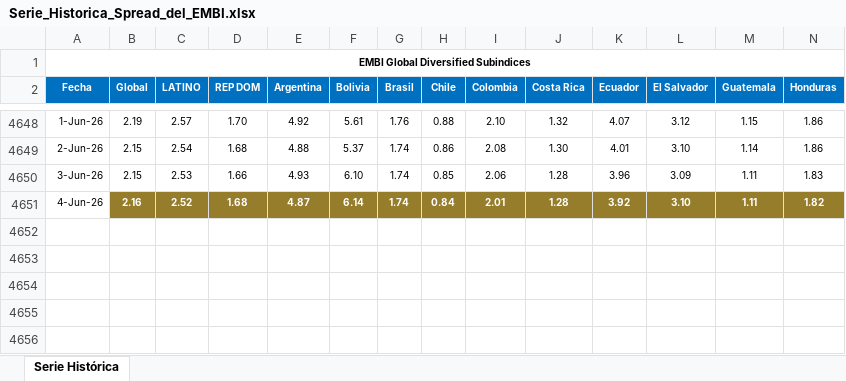
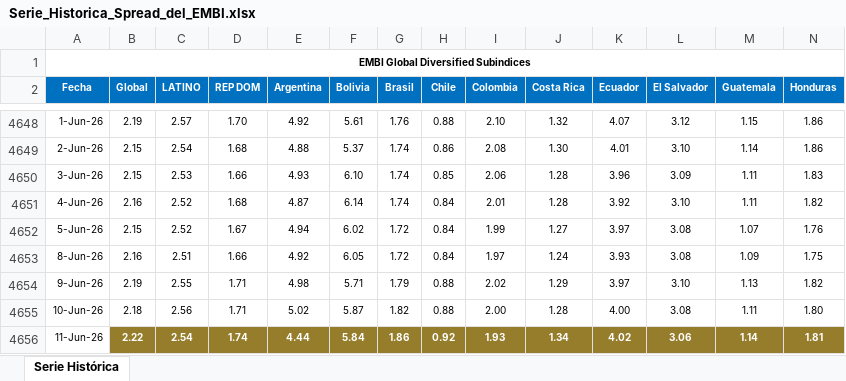
Before and after one commit to ronaldreighsrsc/ipsa-hybrid-forecasting-model, an Excel workbook: data/raw/Serie_Historica_Spread_del_EMBI.xlsx, sheet Serie Histórica, drawn as a sheet; only a part is shown, gaps mark what is left out; values as stored, in another font and other column widths than the file's, no borders; charts and pictures not drawn; rows hold the shown columns only; the diff covers the shown part only; the diff names each change by its address in the sheet, - before the commit and + after, or states it on an @@ line.

```diff
--- a/data/raw/Serie_Historica_Spread_del_EMBI.xlsx (sheet Serie Histórica)
+++ b/data/raw/Serie_Historica_Spread_del_EMBI.xlsx (sheet Serie Histórica)
@@ B4651:N4651 fill: #967D2C → none, bold: on → off, text colour: #FFFFFF → black @@
+row 4652: 5-Jun-26 | 2.15 | 2.52 | 1.67 | 4.94 | 6.02 | 1.72 | 0.84 | 1.99 | 1.27 | 3.97 | 3.08 | 1.07 | 1.76
+row 4653: 8-Jun-26 | 2.16 | 2.51 | 1.66 | 4.92 | 6.05 | 1.72 | 0.84 | 1.97 | 1.24 | 3.93 | 3.08 | 1.09 | 1.75
+row 4654: 9-Jun-26 | 2.19 | 2.55 | 1.71 | 4.98 | 5.71 | 1.79 | 0.88 | 2.02 | 1.29 | 3.97 | 3.10 | 1.13 | 1.82
+row 4655: 10-Jun-26 | 2.18 | 2.56 | 1.71 | 5.02 | 5.87 | 1.82 | 0.88 | 2.00 | 1.28 | 4.00 | 3.08 | 1.11 | 1.80
+row 4656: 11-Jun-26 | 2.22 | 2.54 | 1.74 | 4.44 | 5.84 | 1.86 | 0.92 | 1.93 | 1.34 | 4.02 | 3.06 | 1.14 | 1.81
```
Also changed, not shown: cell formats elsewhere in this sheet, charts or pictures, data/raw/TPM.xlsx, 51 other files.
